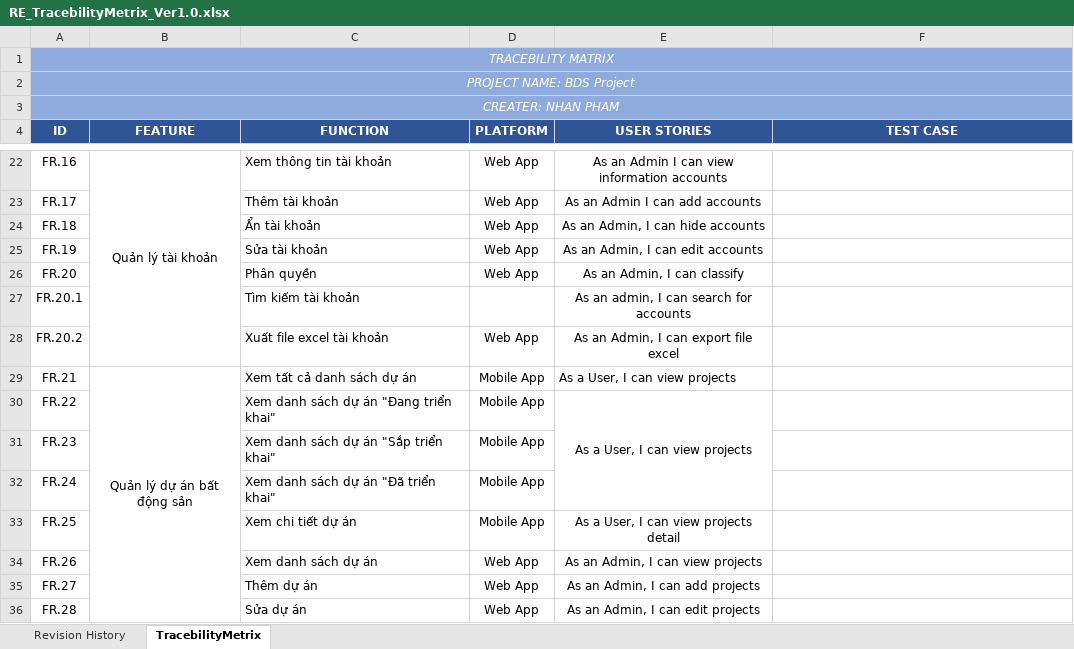
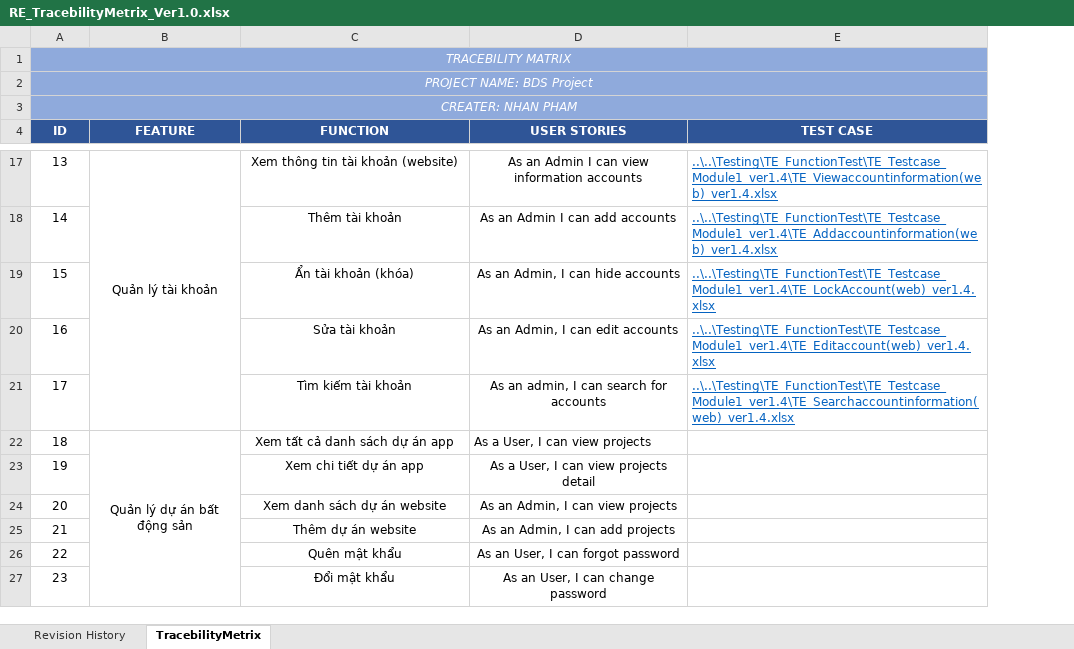
Before and after one commit to DamianHuynh/Capstone-Project, an Excel workbook: Improgress/2. Artifact and Deliverable/Requirement/TracebilityMetrix/RE_TracebilityMetrix_Ver1.0.xlsx, sheet TracebilityMetrix, drawn as a sheet; only a part is shown, gaps mark what is left out; values as stored, in another font and other column widths than the file's, no borders; conditional formats not drawn; removed rows and columns are numbered as before the commit, all else as after; the diff covers the shown part only; the diff names each change by its address in the sheet, - before the commit and + after, or states it on an @@ line.

```diff
--- a/Improgress/2. Artifact and Deliverable/Requirement/TracebilityMetrix/RE_TracebilityMetrix_Ver1.0.xlsx (sheet TracebilityMetrix)
+++ b/Improgress/2. Artifact and Deliverable/Requirement/TracebilityMetrix/RE_TracebilityMetrix_Ver1.0.xlsx (sheet TracebilityMetrix)
-column D (PLATFORM), rows 22-23: Web App | Web App; row 25: Web App; row 29: Mobile App; rows 33-34: Mobile App | Web App
-A17 (ID): FR.16
+A17 (ID): 13
-C17 (FUNCTION): Xem thông tin tài khoản
+C17 (FUNCTION): Xem thông tin tài khoản (website)
-C17:C18 alignment: left
+C17:C18 alignment: center
-E17 (TEST CASE): (empty)
+E17 (TEST CASE): ..\..\Testing\TE_FunctionTest\TE_Testcase_Module1_ver1.4\TE_Viewaccountinformation(web)_ver1.4.xlsx
-A18 (ID): FR.17
+A18 (ID): 14
-E18 (TEST CASE): (empty)
+E18 (TEST CASE): ..\..\Testing\TE_FunctionTest\TE_Testcase_Module1_ver1.4\TE_Addaccountinformation(web)_ver1.4.xlsx
-row 24: FR.18 |  | Ẩn tài khoản | Web App | As an Admin, I can hide accounts
+row 19: 15 |  | Ẩn tài khoản (khóa) | As an Admin, I can hide accounts | ..\..\Testing\TE_FunctionTest\TE_Testcase_Module1_ver1.4\TE_LockAccount(web)_ver1.4.xlsx
-A20 (ID): FR.19
+A20 (ID): 16
-C20 alignment: left
+C20 alignment: center
-E20 (TEST CASE): (empty)
+E20 (TEST CASE): ..\..\Testing\TE_FunctionTest\TE_Testcase_Module1_ver1.4\TE_Editaccount(web)_ver1.4.xlsx
-row 26: FR.20 |  | Phân quyền | Web App | As an Admin, I can classify
-A21 (ID): FR.20.1
+A21 (ID): 17
-C21 alignment: left
+C21 alignment: center
-E21 (TEST CASE): (empty)
+E21 (TEST CASE): ..\..\Testing\TE_FunctionTest\TE_Testcase_Module1_ver1.4\TE_Searchaccountinformation(web)_ver1.4.xlsx
-row 28: FR.20.2 |  | Xuất file excel tài khoản | Web App | As an Admin, I can export file excel
-A22 (ID): FR.21
+A22 (ID): 18
-C22 (FUNCTION): Xem tất cả danh sách dự án
+C22 (FUNCTION): Xem tất cả danh sách dự án app
-C22 alignment: left
+C22 alignment: center
-row 30: FR.22 |  | Xem danh sách dự án "Đang triển khai" | Mobile App | As a User, I can view projects
-row 31: FR.23 |  | Xem danh sách dự án "Sắp triển khai" | Mobile App
-row 32: FR.24 |  | Xem danh sách dự án "Đã triển khai" | Mobile App
-A23 (ID): FR.25
+A23 (ID): 19
-C23 (FUNCTION): Xem chi tiết dự án
+C23 (FUNCTION): Xem chi tiết dự án app
-C23:C24 alignment: left
+C23:C24 alignment: center
-A24 (ID): FR.26
+A24 (ID): 20
-C24 (FUNCTION): Xem danh sách dự án
+C24 (FUNCTION): Xem danh sách dự án website
-row 35: FR.27 |  | Thêm dự án | Web App | As an Admin, I can add projects
-row 36: FR.28 |  | Sửa dự án | Web App | As an Admin, I can edit projects
+row 25: 21 |  | Thêm dự án website | As an Admin, I can add projects
+row 26: 22 |  | Quên mật khẩu | As an User, I can forgot password
+row 27: 23 |  | Đổi mật khẩu | As an User, I can change password
```
Also changed, not shown: 17 added rows, 45 removed rows, 9 edited cells and cell formats elsewhere in this sheet, Improgress/2. Artifact and Deliverable/Testing/TE_FunctionTest/TE_Testcase_Module3_ver1.3/TE_AddDepartment_ver1.3.xlsx, Improgress/2. Artifact and Deliverable/Testing/TE_TestReport/TE_TestReport_ver1.3.xlsx.
